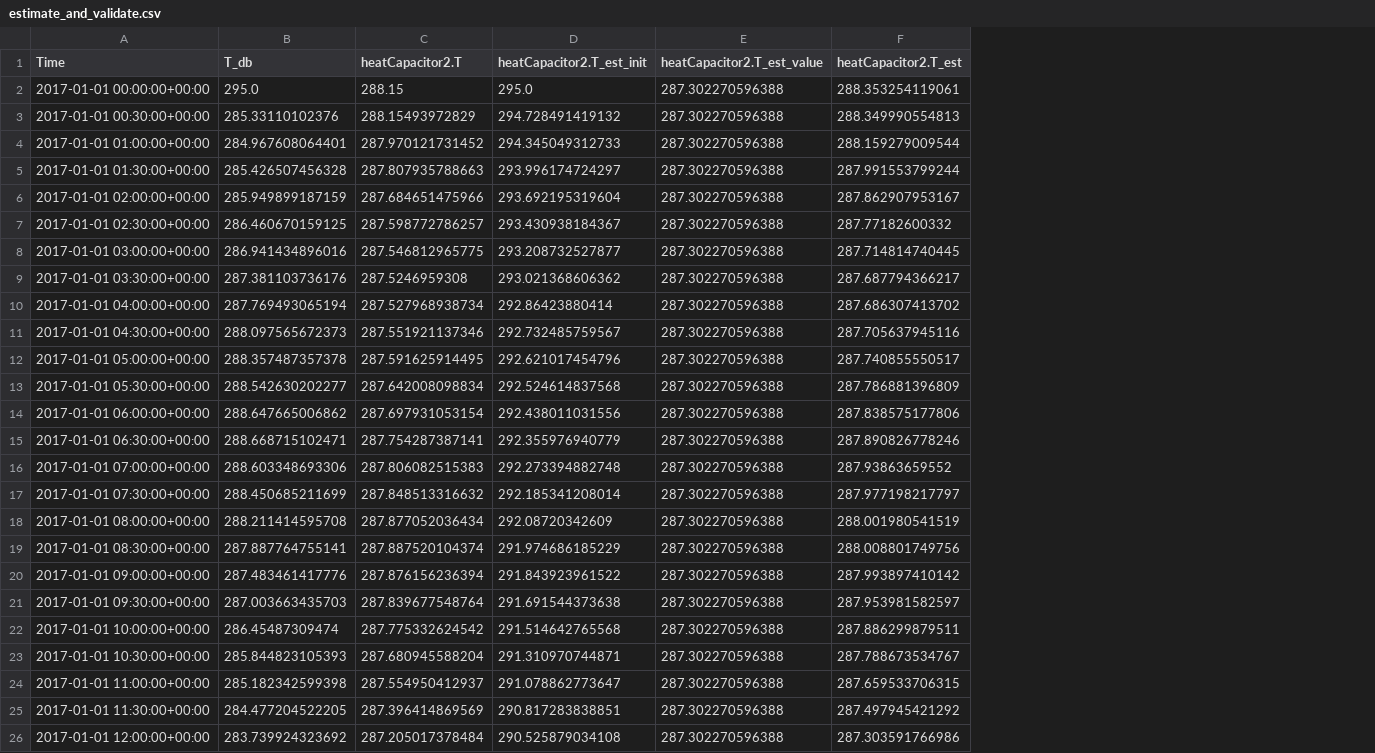
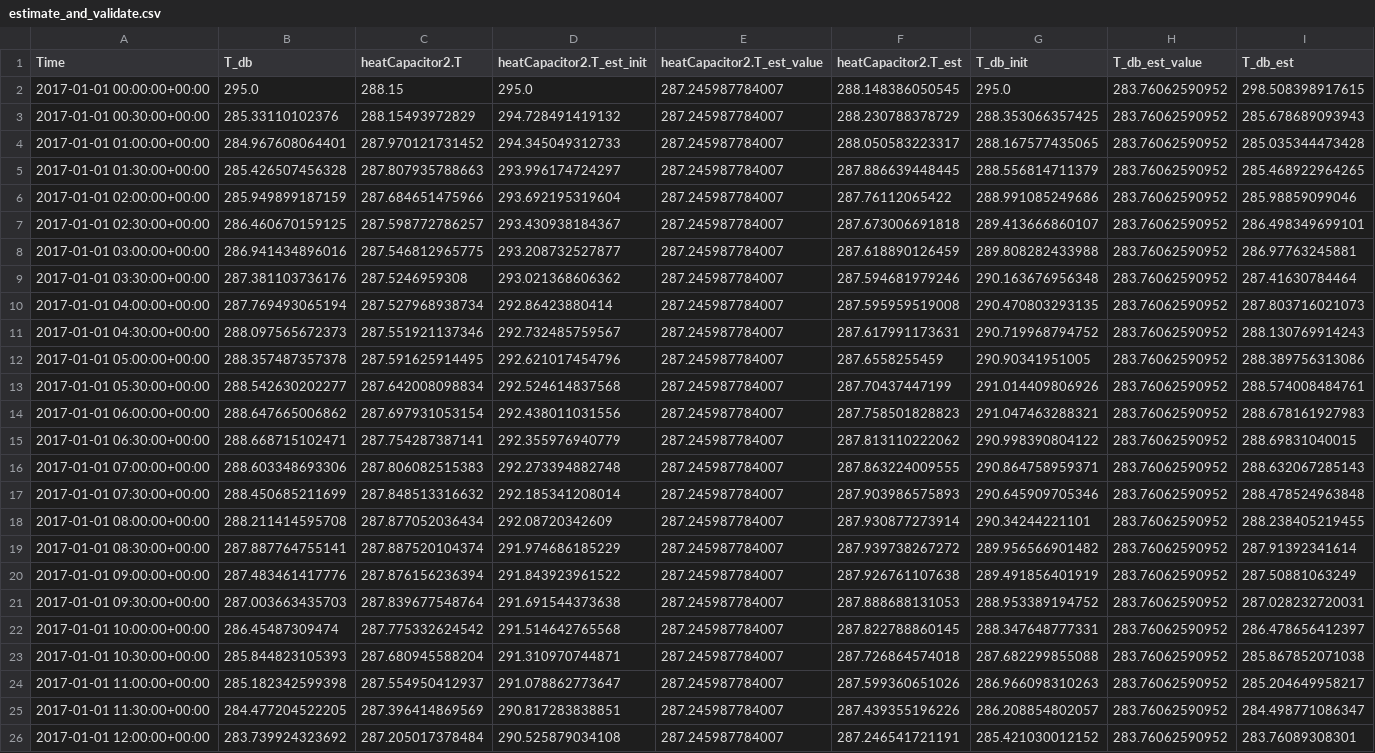
Before and after one commit to lbl-srg/MPCPy, a CSV file: unittests/references/test_models/StateEstimateFromJModelica/estimate_and_validate.csv, drawn as a sheet; the diff names each change by its address in the sheet, - before the commit and + after, or states it on an @@ line.

Commit message:
Use for estimating measured state as well to maintain model continuity

```diff
--- a/unittests/references/test_models/StateEstimateFromJModelica/estimate_and_validate.csv
+++ b/unittests/references/test_models/StateEstimateFromJModelica/estimate_and_validate.csv
+column G (T_db_init), rows 2-26: 295.0 | 288.353066357425 | 288.167577435065 | 288.556814711379 | 288.991085249686 | 289.413666860107 | 289.808282433988 | 290.163676956348 | 290.470803293135 | 290.719968794752 | 290.90341951005 | 291.014409806926 | 291.047463288321 | 290.998390804122 | 290.864758959371 | 290.645909705346 | 290.34244221101 | 289.956566901482 | 289.491856401919 | 288.953389194752 | 288.347648777331 | 287.682299855088 | 286.966098310263 | 286.208854802057 | 285.421030012152
+column H (T_db_est_value), rows 2-26: all 283.76062590952
+column I (T_db_est), rows 2-26: 298.508398917615 | 285.678689093943 | 285.035344473428 | 285.468922964265 | 285.98859099046 | 286.498349699101 | 286.97763245881 | 287.41630784464 | 287.803716021073 | 288.130769914243 | 288.389756313086 | 288.574008484761 | 288.678161927983 | 288.69831040015 | 288.632067285143 | 288.478524963848 | 288.238405219455 | 287.91392341614 | 287.50881063249 | 287.028232720031 | 286.478656412397 | 285.867852071038 | 285.204649958217 | 284.498771086347 | 283.76089308301
-E2:E26 (heatCapacitor2.T_est_value): 287.302270596388
+E2:E26 (heatCapacitor2.T_est_value): 287.245987784007
-F2 (heatCapacitor2.T_est): 288.353254119061
+F2 (heatCapacitor2.T_est): 288.148386050545
-F3 (heatCapacitor2.T_est): 288.349990554813
+F3 (heatCapacitor2.T_est): 288.230788378729
-F4 (heatCapacitor2.T_est): 288.159279009544
+F4 (heatCapacitor2.T_est): 288.050583223317
-F5 (heatCapacitor2.T_est): 287.991553799244
+F5 (heatCapacitor2.T_est): 287.886639448445
-F6 (heatCapacitor2.T_est): 287.862907953167
+F6 (heatCapacitor2.T_est): 287.76112065422
-F7 (heatCapacitor2.T_est): 287.77182600332
+F7 (heatCapacitor2.T_est): 287.673006691818
-F8 (heatCapacitor2.T_est): 287.714814740445
+F8 (heatCapacitor2.T_est): 287.618890126459
-F9 (heatCapacitor2.T_est): 287.687794366217
+F9 (heatCapacitor2.T_est): 287.594681979246
-F10 (heatCapacitor2.T_est): 287.686307413702
+F10 (heatCapacitor2.T_est): 287.595959519008
-F11 (heatCapacitor2.T_est): 287.705637945116
+F11 (heatCapacitor2.T_est): 287.617991173631
-F12 (heatCapacitor2.T_est): 287.740855550517
+F12 (heatCapacitor2.T_est): 287.6558255459
-F13 (heatCapacitor2.T_est): 287.786881396809
+F13 (heatCapacitor2.T_est): 287.70437447199
-F14 (heatCapacitor2.T_est): 287.838575177806
+F14 (heatCapacitor2.T_est): 287.758501828823
-F15 (heatCapacitor2.T_est): 287.890826778246
+F15 (heatCapacitor2.T_est): 287.813110222062
-F16 (heatCapacitor2.T_est): 287.93863659552
+F16 (heatCapacitor2.T_est): 287.863224009555
-F17 (heatCapacitor2.T_est): 287.977198217797
+F17 (heatCapacitor2.T_est): 287.903986575893
-F18 (heatCapacitor2.T_est): 288.001980541519
+F18 (heatCapacitor2.T_est): 287.930877273914
-F19 (heatCapacitor2.T_est): 288.008801749756
+F19 (heatCapacitor2.T_est): 287.939738267272
-F20 (heatCapacitor2.T_est): 287.993897410142
+F20 (heatCapacitor2.T_est): 287.926761107638
-F21 (heatCapacitor2.T_est): 287.953981582597
+F21 (heatCapacitor2.T_est): 287.888688131053
-F22 (heatCapacitor2.T_est): 287.886299879511
+F22 (heatCapacitor2.T_est): 287.822788860145
-F23 (heatCapacitor2.T_est): 287.788673534767
+F23 (heatCapacitor2.T_est): 287.726864574018
-F24 (heatCapacitor2.T_est): 287.659533706315
+F24 (heatCapacitor2.T_est): 287.599360651026
-F25 (heatCapacitor2.T_est): 287.497945421292
+F25 (heatCapacitor2.T_est): 287.439355196226
-F26 (heatCapacitor2.T_est): 287.303591766986
+F26 (heatCapacitor2.T_est): 287.246541721191
```
Also changed, not shown: 4 other files.
